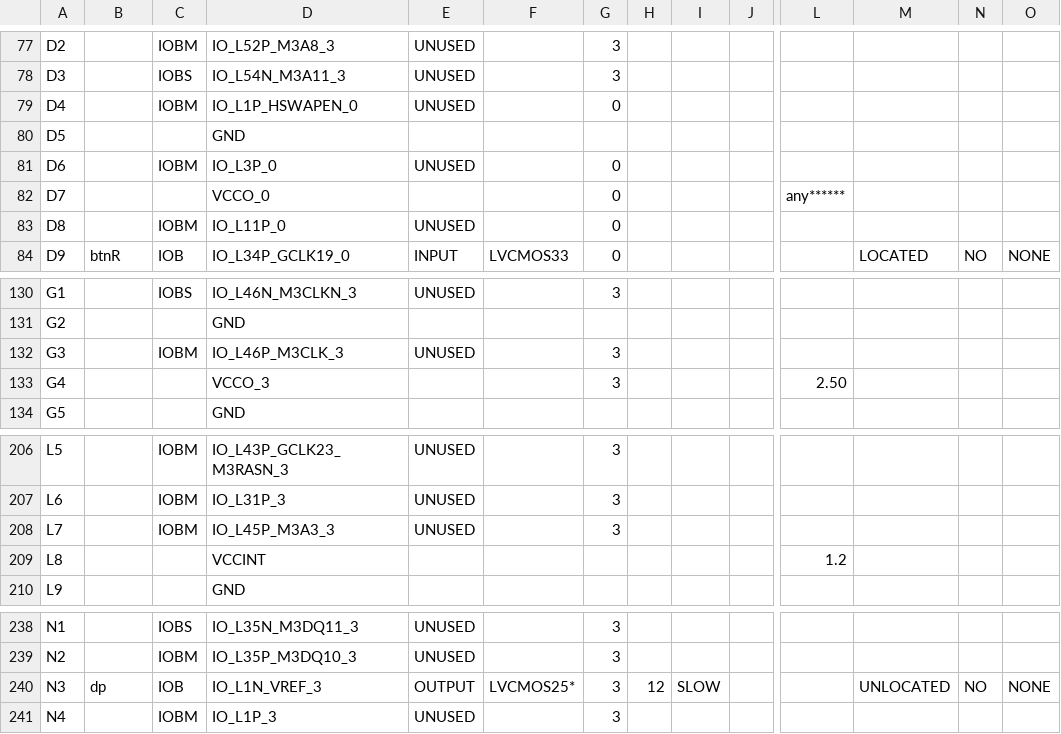
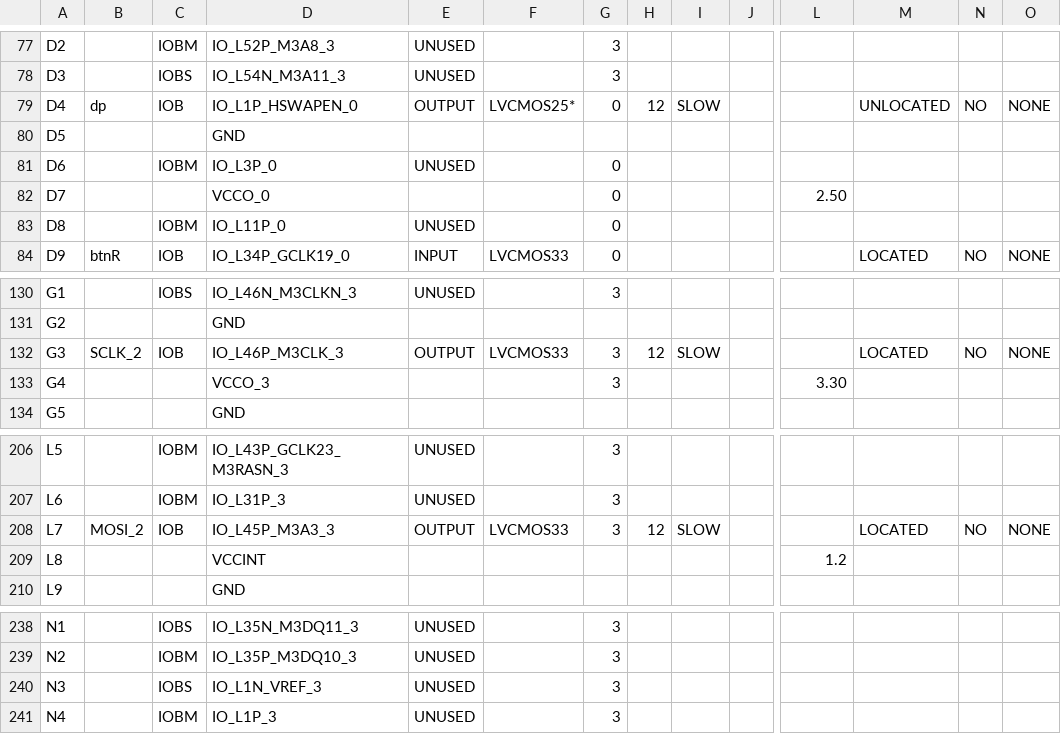
Before and after one commit to dkok97/M152A-project, a CSV file: NERP_demo_top_pad.csv, drawn as a sheet; only a part is shown, gaps mark what is left out; the diff covers the shown part only; the diff names each change by its address in the sheet, - before the commit and + after, or states it on an @@ line.

```diff
--- a/NERP_demo_top_pad.csv
+++ b/NERP_demo_top_pad.csv
-B79: (empty)
+B79: dp
-C79: IOBM
+C79: IOB
-E79: UNUSED
+E79: OUTPUT
-F79: (empty)
+F79: LVCMOS25*
-H79: (empty)
+H79: 12
-I79: (empty)
+I79: SLOW
-M79: (empty)
+M79: UNLOCATED
-N79: (empty)
+N79: NO
-O79: (empty)
+O79: NONE
-L82: any******
+L82: 2.50
-B132: (empty)
+B132: SCLK_2
-C132: IOBM
+C132: IOB
-E132: UNUSED
+E132: OUTPUT
-F132: (empty)
+F132: LVCMOS33
-H132: (empty)
+H132: 12
-I132: (empty)
+I132: SLOW
-M132: (empty)
+M132: LOCATED
-N132: (empty)
+N132: NO
-O132: (empty)
+O132: NONE
-L133: 2.50
+L133: 3.30
-B208: (empty)
+B208: MOSI_2
-C208: IOBM
+C208: IOB
-E208: UNUSED
+E208: OUTPUT
-F208: (empty)
+F208: LVCMOS33
-H208: (empty)
+H208: 12
-I208: (empty)
+I208: SLOW
-M208: (empty)
+M208: LOCATED
-N208: (empty)
+N208: NO
-O208: (empty)
+O208: NONE
-B240: dp
+B240: (empty)
-C240: IOB
+C240: IOBS
-E240: OUTPUT
+E240: UNUSED
-F240: LVCMOS25*
+F240: (empty)
-H240: 12
+H240: (empty)
-I240: SLOW
+I240: (empty)
-M240: UNLOCATED
+M240: (empty)
-N240: NO
+N240: (empty)
-O240: NONE
+O240: (empty)
```
Also changed, not shown: 104 edited cells elsewhere in this file, 59 other files.
